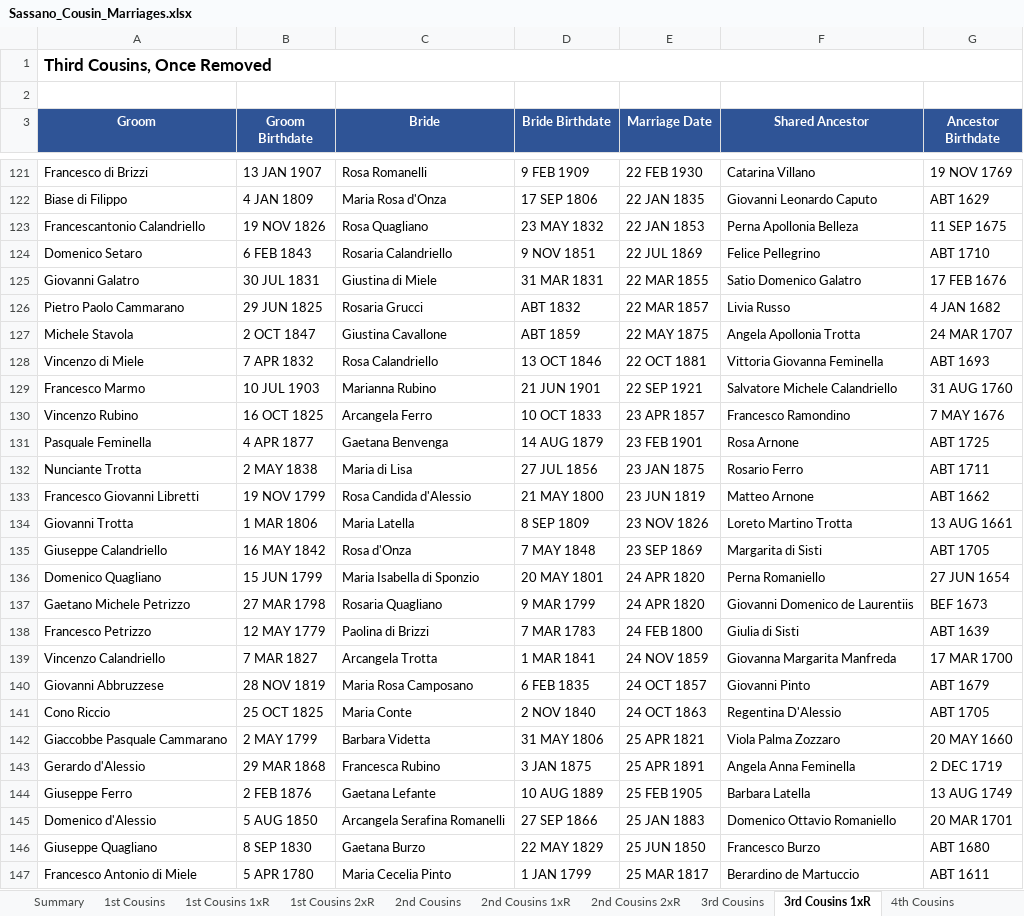
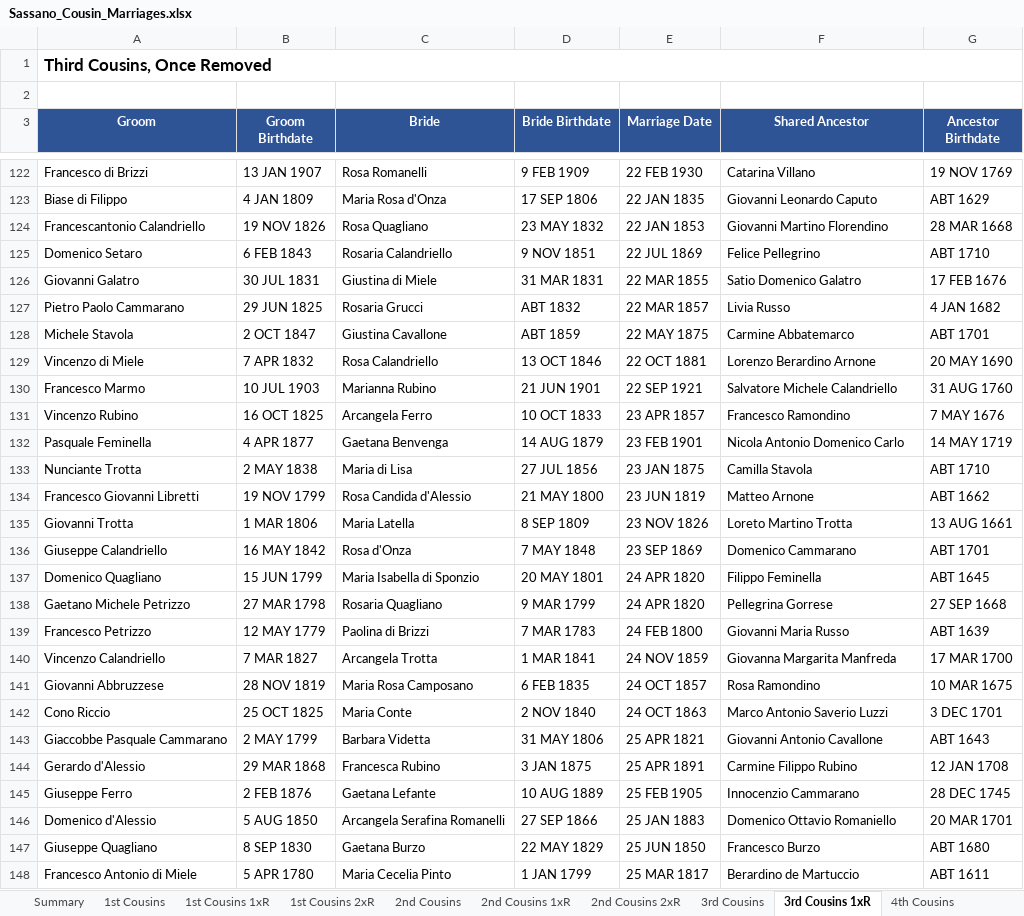
Before and after one commit to johncavallone/sassanochicago, an Excel workbook: assets/downloads/Sassano_Cousin_Marriages.xlsx, sheet 3rd Cousins 1xR, drawn as a sheet; only a part is shown, gaps mark what is left out; values as stored, in another font and other column widths than the file's, no borders; addresses are those after the commit; the diff covers the shown part only; the diff names each change by its address in the sheet, - before the commit and + after, or states it on an @@ line.

```diff
--- a/assets/downloads/Sassano_Cousin_Marriages.xlsx (sheet 3rd Cousins 1xR)
+++ b/assets/downloads/Sassano_Cousin_Marriages.xlsx (sheet 3rd Cousins 1xR)
-F124 (Shared Ancestor): Perna Apollonia Belleza
+F124 (Shared Ancestor): Giovanni Martino Florendino
-G124 (Ancestor Birthdate): 11 SEP 1675
+G124 (Ancestor Birthdate): 28 MAR 1668
-F128 (Shared Ancestor): Angela Apollonia Trotta
+F128 (Shared Ancestor): Carmine Abbatemarco
-G128 (Ancestor Birthdate): 24 MAR 1707
+G128 (Ancestor Birthdate): ABT 1701
-F129 (Shared Ancestor): Vittoria Giovanna Feminella
+F129 (Shared Ancestor): Lorenzo Berardino Arnone
-G129 (Ancestor Birthdate): ABT 1693
+G129 (Ancestor Birthdate): 20 MAY 1690
-F132 (Shared Ancestor): Rosa Arnone
+F132 (Shared Ancestor): Nicola Antonio Domenico Carlo
-G132 (Ancestor Birthdate): ABT 1725
+G132 (Ancestor Birthdate): 14 MAY 1719
-F133 (Shared Ancestor): Rosario Ferro
+F133 (Shared Ancestor): Camilla Stavola
-G133 (Ancestor Birthdate): ABT 1711
+G133 (Ancestor Birthdate): ABT 1710
-F136 (Shared Ancestor): Margarita di Sisti
+F136 (Shared Ancestor): Domenico Cammarano
-G136 (Ancestor Birthdate): ABT 1705
+G136 (Ancestor Birthdate): ABT 1701
-F137 (Shared Ancestor): Perna Romaniello
+F137 (Shared Ancestor): Filippo Feminella
-G137 (Ancestor Birthdate): 27 JUN 1654
+G137 (Ancestor Birthdate): ABT 1645
-F138 (Shared Ancestor): Giovanni Domenico de Laurentiis
+F138 (Shared Ancestor): Pellegrina Gorrese
-G138 (Ancestor Birthdate): BEF 1673
+G138 (Ancestor Birthdate): 27 SEP 1668
-F139 (Shared Ancestor): Giulia di Sisti
+F139 (Shared Ancestor): Giovanni Maria Russo
-F141 (Shared Ancestor): Giovanni Pinto
+F141 (Shared Ancestor): Rosa Ramondino
-G141 (Ancestor Birthdate): ABT 1679
+G141 (Ancestor Birthdate): 10 MAR 1675
-F142 (Shared Ancestor): Regentina D'Alessio
+F142 (Shared Ancestor): Marco Antonio Saverio Luzzi
-G142 (Ancestor Birthdate): ABT 1705
+G142 (Ancestor Birthdate): 3 DEC 1701
-F143 (Shared Ancestor): Viola Palma Zozzaro
+F143 (Shared Ancestor): Giovanni Antonio Cavallone
-G143 (Ancestor Birthdate): 20 MAY 1660
+G143 (Ancestor Birthdate): ABT 1643
-F144 (Shared Ancestor): Angela Anna Feminella
+F144 (Shared Ancestor): Carmine Filippo Rubino
-G144 (Ancestor Birthdate): 2 DEC 1719
+G144 (Ancestor Birthdate): 12 JAN 1708
-F145 (Shared Ancestor): Barbara Latella
+F145 (Shared Ancestor): Innocenzio Cammarano
-G145 (Ancestor Birthdate): 13 AUG 1749
+G145 (Ancestor Birthdate): 28 DEC 1745
```
Also changed, not shown: 4 added rows and 263 edited cells elsewhere in this sheet, sheet 4th Cousins, sheet 3rd Cousins, sheet 2nd Cousins 1xR, sheet Multi-Gen Cousin Marriages, sheet 2nd Cousins, sheet 1st Cousins, 6 more sheets, formulas that keep their value, 8 other files.
